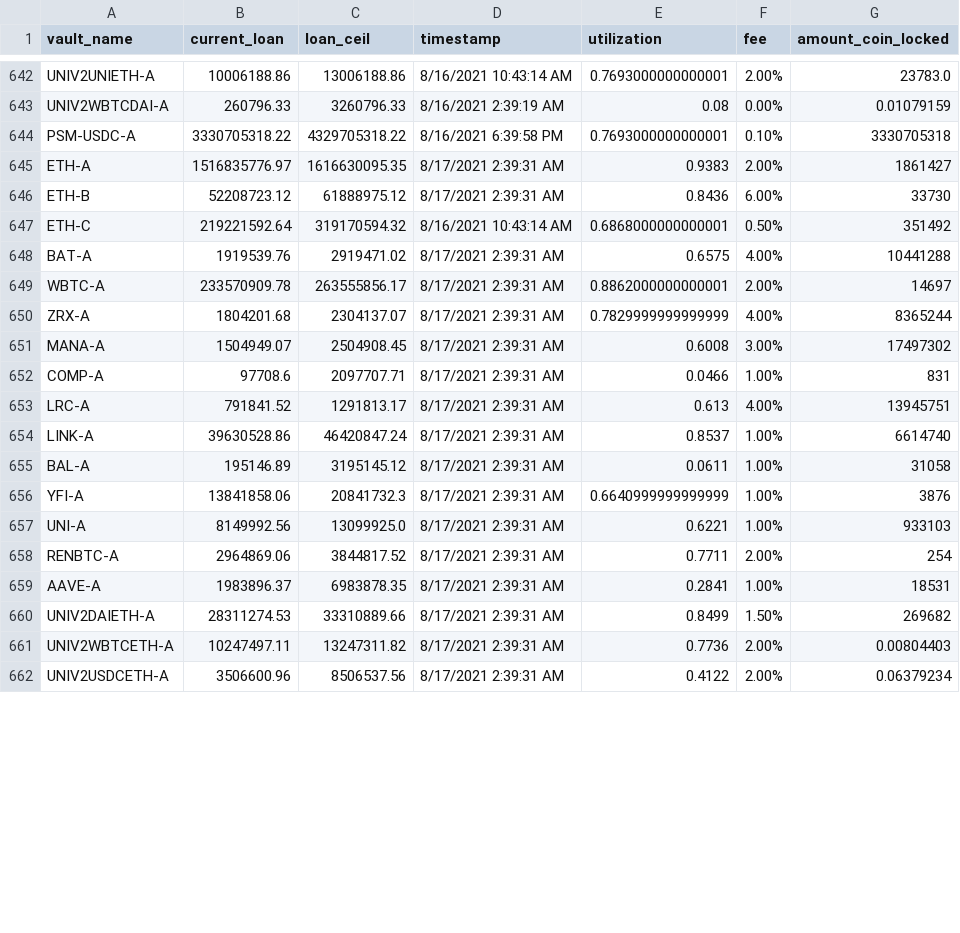
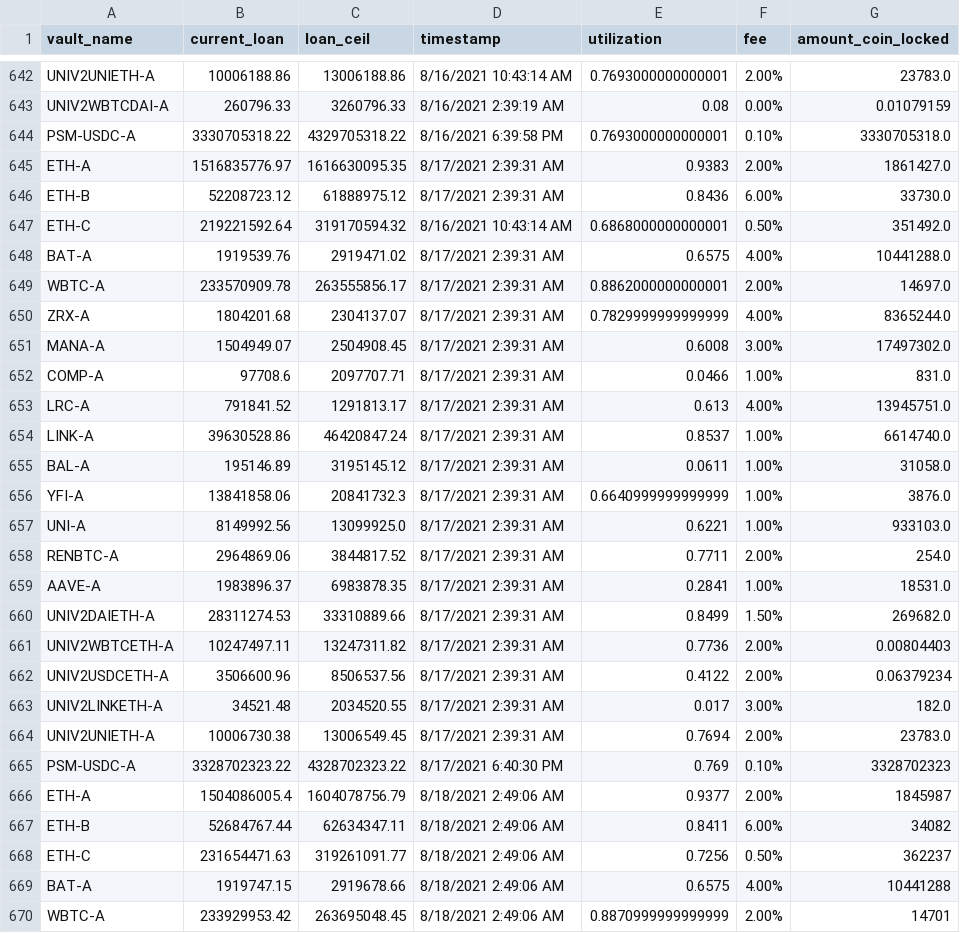
Before and after one commit to geniusnhu/daistats, a CSV file: daistats_data.csv, drawn as a sheet; only a part is shown, gaps mark what is left out; the diff covers the shown part only.

```diff
--- a/daistats_data.csv
+++ b/daistats_data.csv
@@ -643,20 +643,28 @@ UNIV2UNIETH-A,10006188.86,13006188.86,8/16/2021 10:43:14 AM,0.7693000000000001,2
 UNIV2WBTCDAI-A,260796.33,3260796.33,8/16/2021 2:39:19 AM,0.08,0.00%,0.01079159
-PSM-USDC-A,3330705318.22,4329705318.22,8/16/2021 6:39:58 PM,0.7693000000000001,0.10%,3330705318
-ETH-A,1516835776.97,1616630095.35,8/17/2021 2:39:31 AM,0.9383,2.00%,1861427
-ETH-B,52208723.12,61888975.12,8/17/2021 2:39:31 AM,0.8436,6.00%,33730
-ETH-C,219221592.64,319170594.32,8/16/2021 10:43:14 AM,0.6868000000000001,0.50%,351492
-BAT-A,1919539.76,2919471.02,8/17/2021 2:39:31 AM,0.6575,4.00%,10441288
-WBTC-A,233570909.78,263555856.17,8/17/2021 2:39:31 AM,0.8862000000000001,2.00%,14697
-ZRX-A,1804201.68,2304137.07,8/17/2021 2:39:31 AM,0.7829999999999999,4.00%,8365244
-MANA-A,1504949.07,2504908.45,8/17/2021 2:39:31 AM,0.6008,3.00%,17497302
-COMP-A,97708.6,2097707.71,8/17/2021 2:39:31 AM,0.0466,1.00%,831
-LRC-A,791841.52,1291813.17,8/17/2021 2:39:31 AM,0.613,4.00%,13945751
-LINK-A,39630528.86,46420847.24,8/17/2021 2:39:31 AM,0.8537,1.00%,6614740
-BAL-A,195146.89,3195145.12,8/17/2021 2:39:31 AM,0.0611,1.00%,31058
-YFI-A,13841858.06,20841732.3,8/17/2021 2:39:31 AM,0.6640999999999999,1.00%,3876
-UNI-A,8149992.56,13099925.0,8/17/2021 2:39:31 AM,0.6221,1.00%,933103
-RENBTC-A,2964869.06,3844817.52,8/17/2021 2:39:31 AM,0.7711,2.00%,254
-AAVE-A,1983896.37,6983878.35,8/17/2021 2:39:31 AM,0.2841,1.00%,18531
-UNIV2DAIETH-A,28311274.53,33310889.66,8/17/2021 2:39:31 AM,0.8499,1.50%,269682
+PSM-USDC-A,3330705318.22,4329705318.22,8/16/2021 6:39:58 PM,0.7693000000000001,0.10%,3330705318.0
+ETH-A,1516835776.97,1616630095.35,8/17/2021 2:39:31 AM,0.9383,2.00%,1861427.0
+ETH-B,52208723.12,61888975.12,8/17/2021 2:39:31 AM,0.8436,6.00%,33730.0
+ETH-C,219221592.64,319170594.32,8/16/2021 10:43:14 AM,0.6868000000000001,0.50%,351492.0
+BAT-A,1919539.76,2919471.02,8/17/2021 2:39:31 AM,0.6575,4.00%,10441288.0
+WBTC-A,233570909.78,263555856.17,8/17/2021 2:39:31 AM,0.8862000000000001,2.00%,14697.0
+ZRX-A,1804201.68,2304137.07,8/17/2021 2:39:31 AM,0.7829999999999999,4.00%,8365244.0
+MANA-A,1504949.07,2504908.45,8/17/2021 2:39:31 AM,0.6008,3.00%,17497302.0
+COMP-A,97708.6,2097707.71,8/17/2021 2:39:31 AM,0.0466,1.00%,831.0
+LRC-A,791841.52,1291813.17,8/17/2021 2:39:31 AM,0.613,4.00%,13945751.0
+LINK-A,39630528.86,46420847.24,8/17/2021 2:39:31 AM,0.8537,1.00%,6614740.0
+BAL-A,195146.89,3195145.12,8/17/2021 2:39:31 AM,0.0611,1.00%,31058.0
+YFI-A,13841858.06,20841732.3,8/17/2021 2:39:31 AM,0.6640999999999999,1.00%,3876.0
+UNI-A,8149992.56,13099925.0,8/17/2021 2:39:31 AM,0.6221,1.00%,933103.0
+RENBTC-A,2964869.06,3844817.52,8/17/2021 2:39:31 AM,0.7711,2.00%,254.0
+AAVE-A,1983896.37,6983878.35,8/17/2021 2:39:31 AM,0.2841,1.00%,18531.0
+UNIV2DAIETH-A,28311274.53,33310889.66,8/17/2021 2:39:31 AM,0.8499,1.50%,269682.0
 UNIV2WBTCETH-A,10247497.11,13247311.82,8/17/2021 2:39:31 AM,0.7736,2.00%,0.00804403
 UNIV2USDCETH-A,3506600.96,8506537.56,8/17/2021 2:39:31 AM,0.4122,2.00%,0.06379234
+UNIV2LINKETH-A,34521.48,2034520.55,8/17/2021 2:39:31 AM,0.017,3.00%,182.0
+UNIV2UNIETH-A,10006730.38,13006549.45,8/17/2021 2:39:31 AM,0.7694,2.00%,23783.0
+PSM-USDC-A,3328702323.22,4328702323.22,8/17/2021 6:40:30 PM,0.769,0.10%,3328702323
+ETH-A,1504086005.4,1604078756.79,8/18/2021 2:49:06 AM,0.9377,2.00%,1845987
+ETH-B,52684767.44,62634347.11,8/18/2021 2:49:06 AM,0.8411,6.00%,34082
+ETH-C,231654471.63,319261091.77,8/18/2021 2:49:06 AM,0.7256,0.50%,362237
+BAT-A,1919747.15,2919678.66,8/18/2021 2:49:06 AM,0.6575,4.00%,10441288
+WBTC-A,233929953.42,263695048.45,8/18/2021 2:49:06 AM,0.8870999999999999,2.00%,14701
```
Also changed, not shown: 14 added rows, 1 removed row and 9 edited cells elsewhere in this file, BTC_price.csv.
